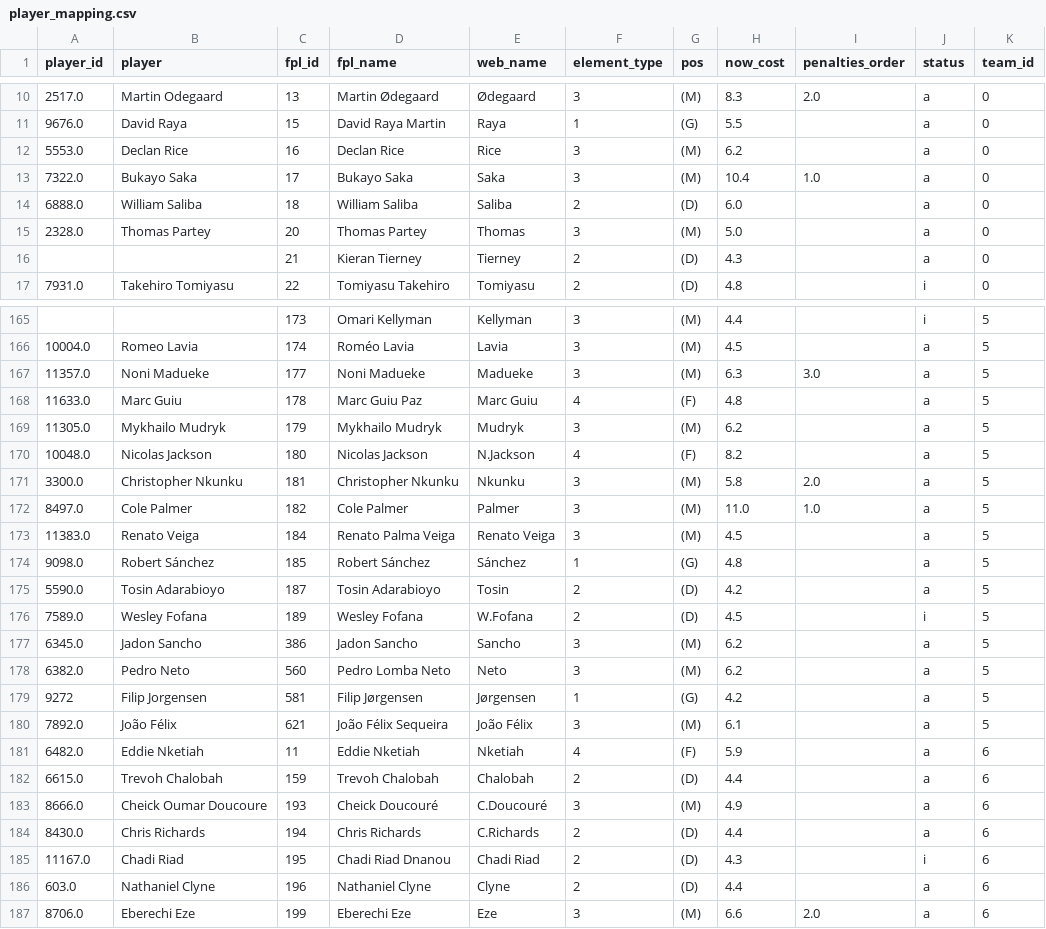
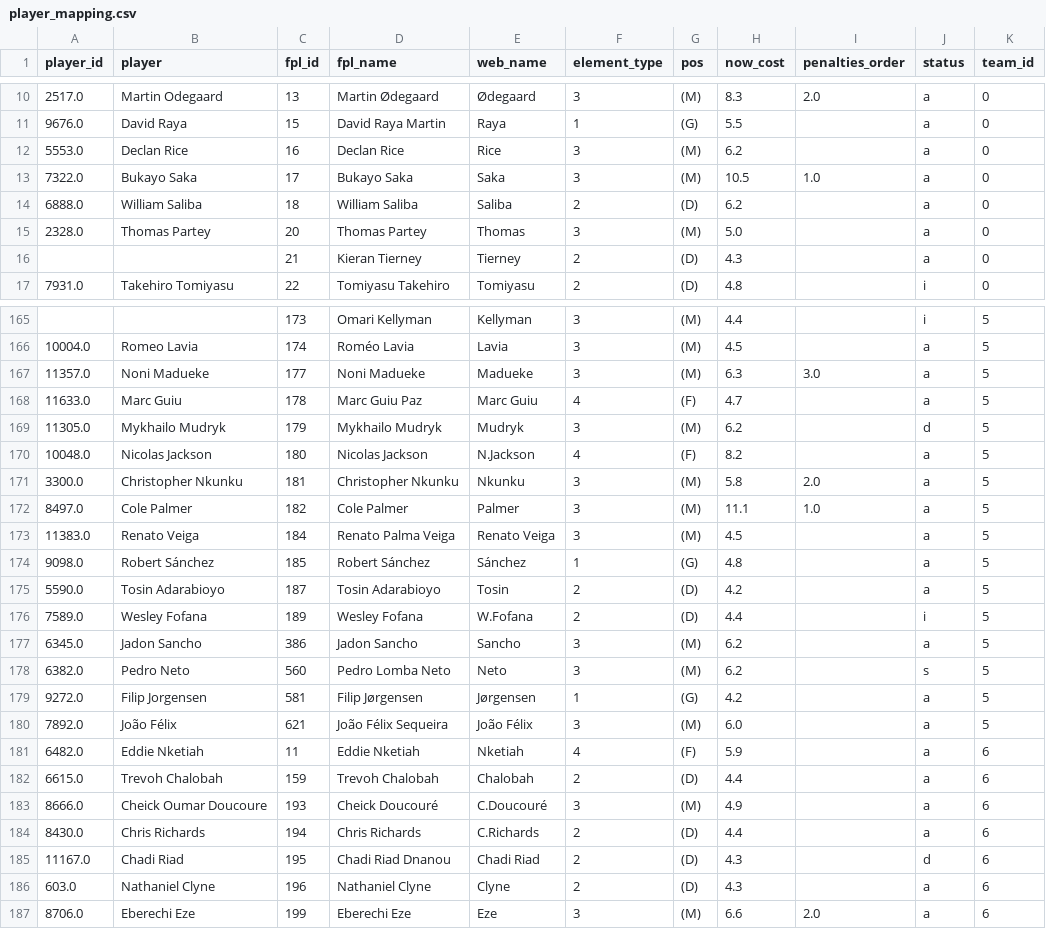
Before and after one commit to njgootee/FPLalytics, a CSV file: data/2024/player_mapping.csv, drawn as a sheet; only a part is shown, gaps mark what is left out; the diff covers the shown part only.

```diff
--- a/data/2024/player_mapping.csv
+++ b/data/2024/player_mapping.csv
@@ -12,4 +12,4 @@ player_id,player,fpl_id,fpl_name,web_name,element_type,pos,now_cost,penalties_or
 5553.0,Declan Rice,16,Declan Rice,Rice,3,(M),6.2,,a,0
-7322.0,Bukayo Saka,17,Bukayo Saka,Saka,3,(M),10.4,1.0,a,0
-6888.0,William Saliba,18,William Saliba,Saliba,2,(D),6.0,,a,0
+7322.0,Bukayo Saka,17,Bukayo Saka,Saka,3,(M),10.5,1.0,a,0
+6888.0,William Saliba,18,William Saliba,Saliba,2,(D),6.2,,a,0
 2328.0,Thomas Partey,20,Thomas Partey,Thomas,3,(M),5.0,,a,0
@@ -167,7 +167,7 @@ player_id,player,fpl_id,fpl_name,web_name,element_type,pos,now_cost,penalties_or
 11357.0,Noni Madueke,177,Noni Madueke,Madueke,3,(M),6.3,3.0,a,5
-11633.0,Marc Guiu,178,Marc Guiu Paz,Marc Guiu,4,(F),4.8,,a,5
-11305.0,Mykhailo Mudryk,179,Mykhailo Mudryk,Mudryk,3,(M),6.2,,a,5
+11633.0,Marc Guiu,178,Marc Guiu Paz,Marc Guiu,4,(F),4.7,,a,5
+11305.0,Mykhailo Mudryk,179,Mykhailo Mudryk,Mudryk,3,(M),6.2,,d,5
 10048.0,Nicolas Jackson,180,Nicolas Jackson,N.Jackson,4,(F),8.2,,a,5
 3300.0,Christopher Nkunku,181,Christopher Nkunku,Nkunku,3,(M),5.8,2.0,a,5
-8497.0,Cole Palmer,182,Cole Palmer,Palmer,3,(M),11.0,1.0,a,5
+8497.0,Cole Palmer,182,Cole Palmer,Palmer,3,(M),11.1,1.0,a,5
 11383.0,Renato Veiga,184,Renato Palma Veiga,Renato Veiga,3,(M),4.5,,a,5
@@ -175,7 +175,7 @@ player_id,player,fpl_id,fpl_name,web_name,element_type,pos,now_cost,penalties_or
 5590.0,Tosin Adarabioyo,187,Tosin Adarabioyo,Tosin,2,(D),4.2,,a,5
-7589.0,Wesley Fofana,189,Wesley Fofana,W.Fofana,2,(D),4.5,,i,5
+7589.0,Wesley Fofana,189,Wesley Fofana,W.Fofana,2,(D),4.4,,i,5
 6345.0,Jadon Sancho,386,Jadon Sancho,Sancho,3,(M),6.2,,a,5
-6382.0,Pedro Neto,560,Pedro Lomba Neto,Neto,3,(M),6.2,,a,5
-9272,Filip Jorgensen,581,Filip Jørgensen,Jørgensen,1,(G),4.2,,a,5
-7892.0,João Félix,621,João Félix Sequeira,João Félix,3,(M),6.1,,a,5
+6382.0,Pedro Neto,560,Pedro Lomba Neto,Neto,3,(M),6.2,,s,5
+9272.0,Filip Jorgensen,581,Filip Jørgensen,Jørgensen,1,(G),4.2,,a,5
+7892.0,João Félix,621,João Félix Sequeira,João Félix,3,(M),6.0,,a,5
 6482.0,Eddie Nketiah,11,Eddie Nketiah,Nketiah,4,(F),5.9,,a,6
@@ -184,4 +184,4 @@ player_id,player,fpl_id,fpl_name,web_name,element_type,pos,now_cost,penalties_or
 8430.0,Chris Richards,194,Chris Richards,C.Richards,2,(D),4.4,,a,6
-11167.0,Chadi Riad,195,Chadi Riad Dnanou,Chadi Riad,2,(D),4.3,,i,6
-603.0,Nathaniel Clyne,196,Nathaniel Clyne,Clyne,2,(D),4.4,,a,6
+11167.0,Chadi Riad,195,Chadi Riad Dnanou,Chadi Riad,2,(D),4.3,,d,6
+603.0,Nathaniel Clyne,196,Nathaniel Clyne,Clyne,2,(D),4.3,,a,6
 8706.0,Eberechi Eze,199,Eberechi Eze,Eze,3,(M),6.6,2.0,a,6
```
Also changed, not shown: 95 edited cells elsewhere in this file, data/2024/fixture_data.csv, data/2024/odm_rating.csv, 5 other files.
